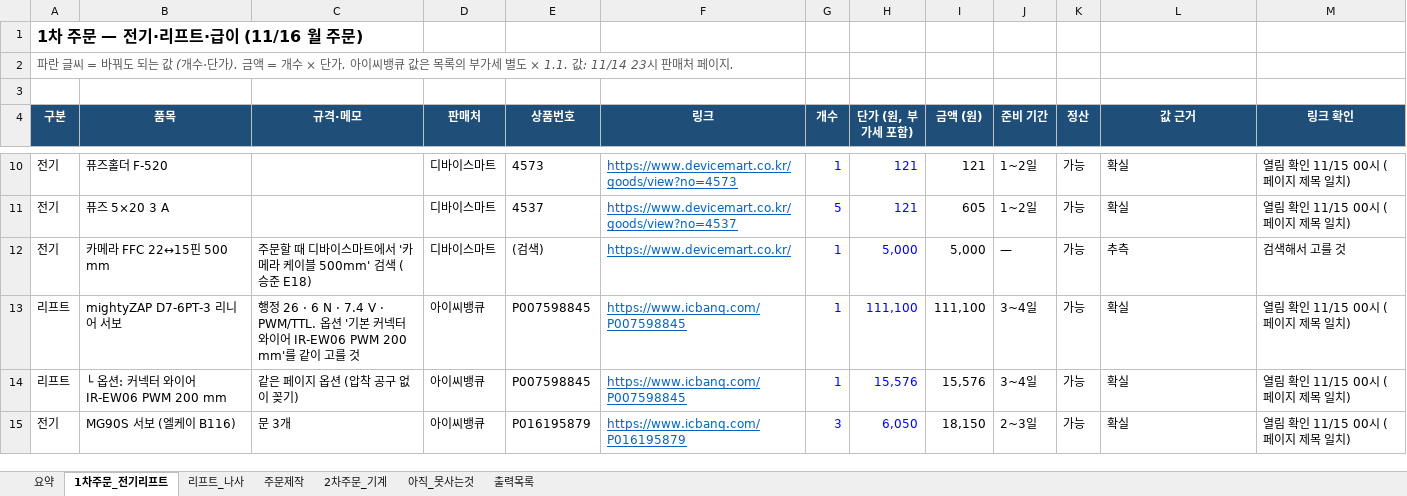
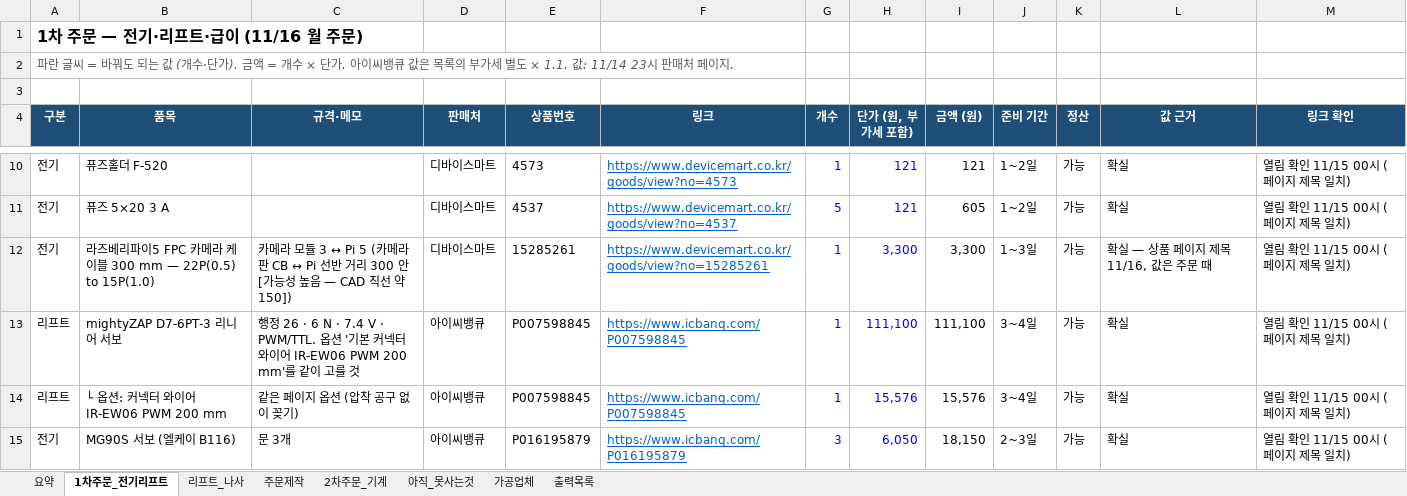
Before and after one commit to britams/-capstone-project-repo, an Excel workbook: purchase/부품정리_2026-11-15.xlsx, sheet 1차주문_전기리프트, drawn as a sheet; only a part is shown, gaps mark what is left out; values as stored, in another font and other column widths than the file's, no borders; removed rows and columns are numbered as before the commit, all else as after; the diff covers the shown part only; the diff names each change by its address in the sheet, - before the commit and + after, or states it on an @@ line.

```diff
--- a/purchase/부품정리_2026-11-15.xlsx (sheet 1차주문_전기리프트)
+++ b/purchase/부품정리_2026-11-15.xlsx (sheet 1차주문_전기리프트)
+sheet tab: 가공업체
-row 12: 전기 | 카메라 FFC 22↔15핀 500 mm | 주문할 때 디바이스마트에서 '카메라 케이블 500mm' 검색 (승준 E18) | 디바이스마트 | (검색) | https://www.devicemart.co.kr/ | 1 | 5,000 | 5,000 | — | 가능 | 추측 | 검색해서 고를 것
+row 12: 전기 | 라즈베리파이5 FPC 카메라 케이블 300 mm — 22P(0.5) to 15P(1.0) | 카메라 모듈 3 ↔ Pi 5 (카메라 판 CB ↔ Pi 선반 거리 300 안 [가능성 높음 — CAD 직선 약 150]) | 디바이스마트 | 15285261 | https://www.devicemart.co.kr/goods/view?no=15285261 | 1 | 3,300 | 3,300 | 1~3일 | 가능 | 확실 — 상품 페이지 제목 11/16, 값은 주문 때 | 열림 확인 11/15 00시 (페이지 제목 일치)
```
Also changed, not shown: 1 added row, 1 removed row and 3 edited cells elsewhere in this sheet, sheet 2차주문_기계, sheet 리프트_나사, sheet 출력목록, sheet 요약, sheet 아직_못사는것, formulas that keep their value, 1 other file.
